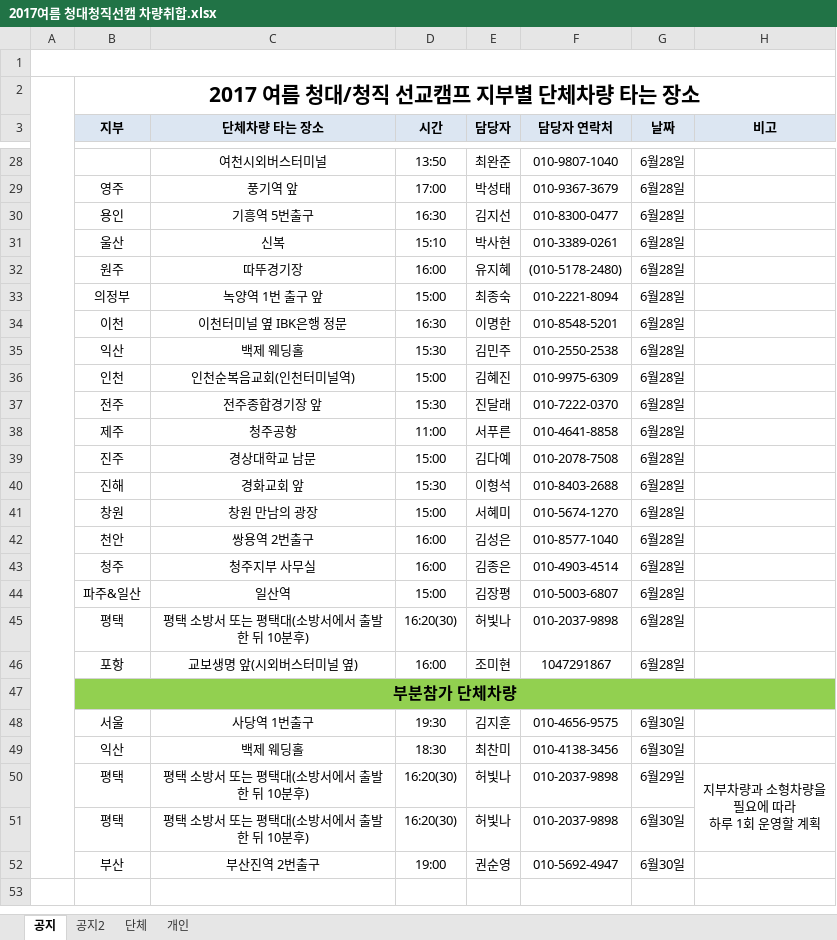
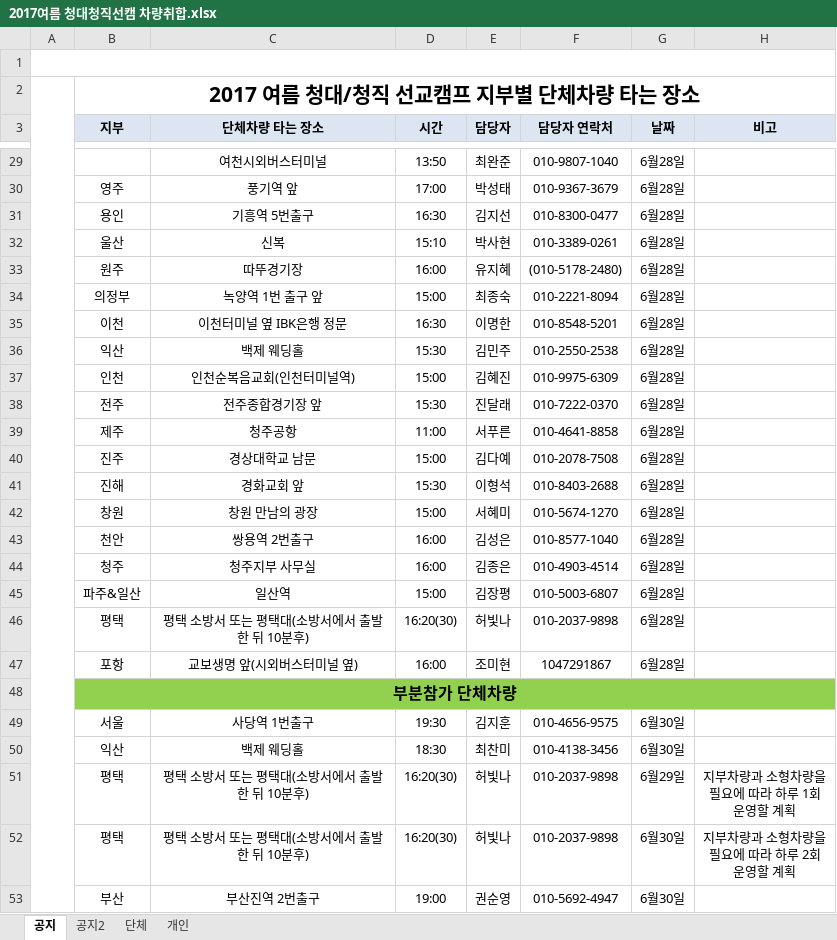
Before and after one commit to Shelling-Ford/missioncamp-1, an Excel workbook: missioncamp/static/cbtj/img/2017/2017여름 청대청직선캠 차량취합.xlsx, sheet 공지, drawn as a sheet; only a part is shown, gaps mark what is left out; values as stored, in another font and other column widths than the file's, no borders; removed rows and columns are numbered as before the commit, all else as after; ↵ is a line break in a cell; the diff covers the shown part only; the diff names each change by its address in the sheet, - before the commit and + after, or states it on an @@ line.

```diff
--- a/missioncamp/static/cbtj/img/2017/2017여름 청대청직선캠 차량취합.xlsx (sheet 공지)
+++ b/missioncamp/static/cbtj/img/2017/2017여름 청대청직선캠 차량취합.xlsx (sheet 공지)
-H51 (비고): 지부차량과 소형차량을 ↵ 필요에 따라 ↵ 하루 1회 운영할 계획
+H51 (비고): 지부차량과 소형차량을 ↵ 필요에 따라 하루 1회 ↵ 운영할 계획
-H50:H51 merged
-H52 (비고): (empty)
+H52 (비고): 지부차량과 소형차량을 ↵ 필요에 따라 하루 2회 ↵ 운영할 계획
```
Also changed, not shown: 1 added row, 4 edited cells and merged cells elsewhere in this sheet, 2 other files.
